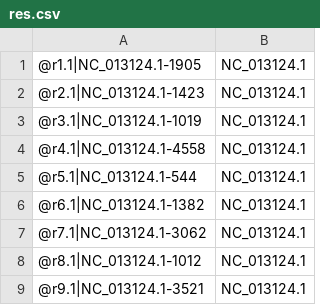
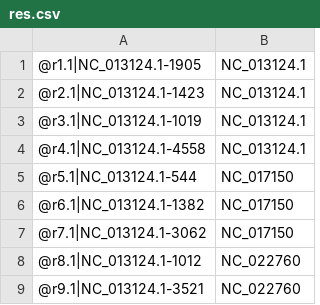
Before and after one commit to pdtrang/Metagenome, a CSV file: test_input/res.csv, drawn as a sheet.

Commit message:
Update res.csv

```diff
--- a/test_input/res.csv
+++ b/test_input/res.csv
@@ -4,6 +4,6 @@
 @r4.1|NC_013124.1-4558,NC_013124.1
-@r5.1|NC_013124.1-544,NC_013124.1
-@r6.1|NC_013124.1-1382,NC_013124.1
-@r7.1|NC_013124.1-3062,NC_013124.1
-@r8.1|NC_013124.1-1012,NC_013124.1
-@r9.1|NC_013124.1-3521,NC_013124.1
+@r5.1|NC_013124.1-544,NC_017150
+@r6.1|NC_013124.1-1382,NC_017150
+@r7.1|NC_013124.1-3062,NC_017150
+@r8.1|NC_013124.1-1012,NC_022760
+@r9.1|NC_013124.1-3521,NC_022760
```
